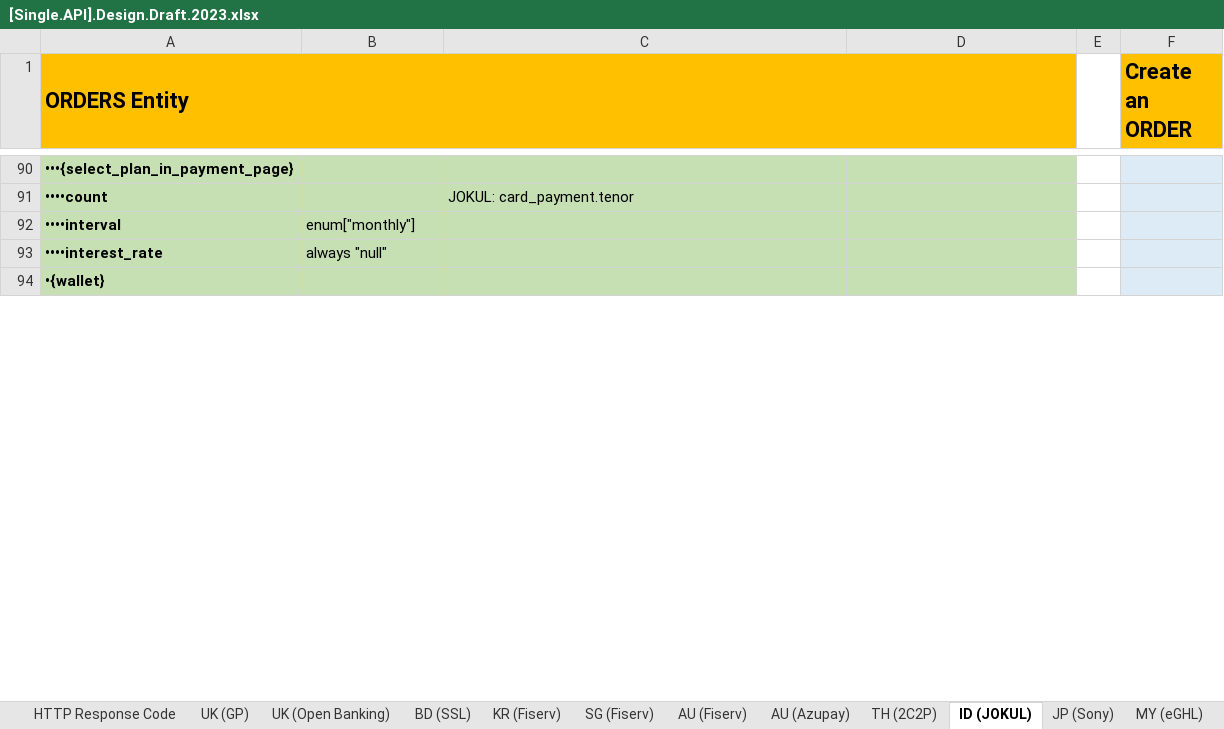
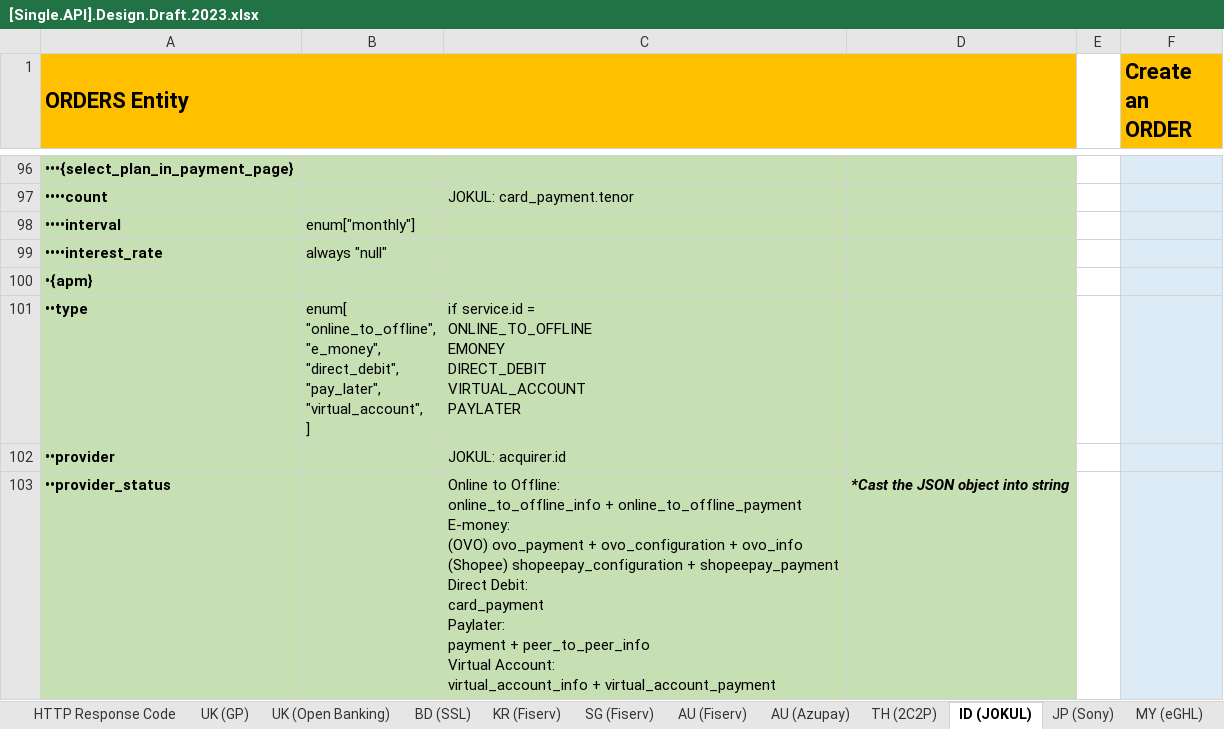
Before and after one commit to taftleung/ForTempUse, an Excel workbook: [Single.API].Design.Draft.2023.xlsx, sheet ID (JOKUL), drawn as a sheet; only a part is shown, gaps mark what is left out; values as stored, in another font and other column widths than the file's, no borders; addresses are those after the commit; ↵ is a line break in a cell; the diff covers the shown part only; the diff names each change by its address in the sheet, - before the commit and + after, or states it on an @@ line.

Commit message:
Add files via upload

```diff
--- a/[Single.API].Design.Draft.2023.xlsx (sheet ID (JOKUL))
+++ b/[Single.API].Design.Draft.2023.xlsx (sheet ID (JOKUL))
-A100 (ORDERS Entity): •{wallet}
+A100 (ORDERS Entity): •{apm}
+row 101: ••type | enum[ ↵ "online_to_offline", ↵ "e_money", ↵ "direct_debit", ↵ "pay_later", ↵ "virtual_account", ↵ ] | if service.id = ↵ ONLINE_TO_OFFLINE ↵ EMONEY ↵ DIRECT_DEBIT ↵ VIRTUAL_ACCOUNT ↵ PAYLATER
+row 102: ••provider |  | JOKUL: acquirer.id
+row 103: ••provider_status |  | Online to Offline: ↵ online_to_offline_info + online_to_offline_payment ↵ E-money: ↵ (OVO) ovo_payment + ovo_configuration + ovo_info ↵ (Shopee) shopeepay_configuration + shopeepay_payment ↵ Direct Debit: ↵ card_payment ↵ Paylater: ↵ payment + peer_to_peer_info ↵ Virtual Account: ↵ virtual_account_info + virtual_account_payment | *Cast the JSON object into string
```
Also changed, not shown: 8 added rows, 5 removed rows, 1 moved row, 11 edited cells and cell formats elsewhere in this sheet.
